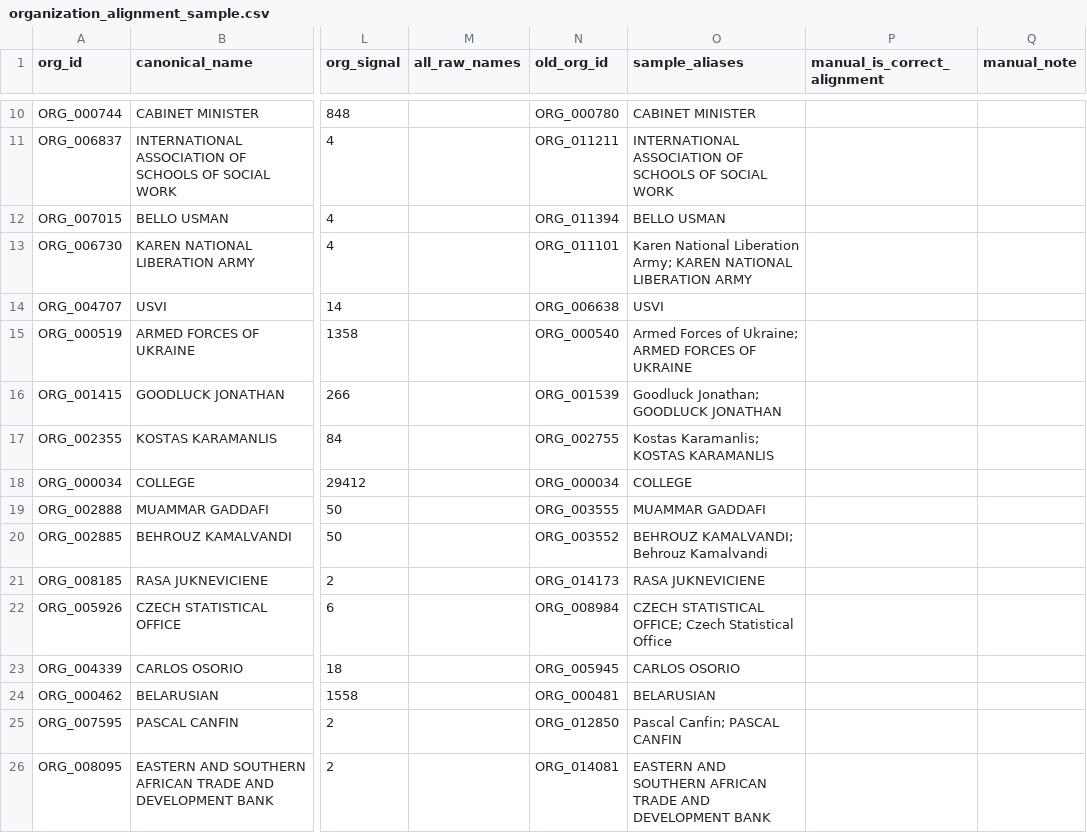
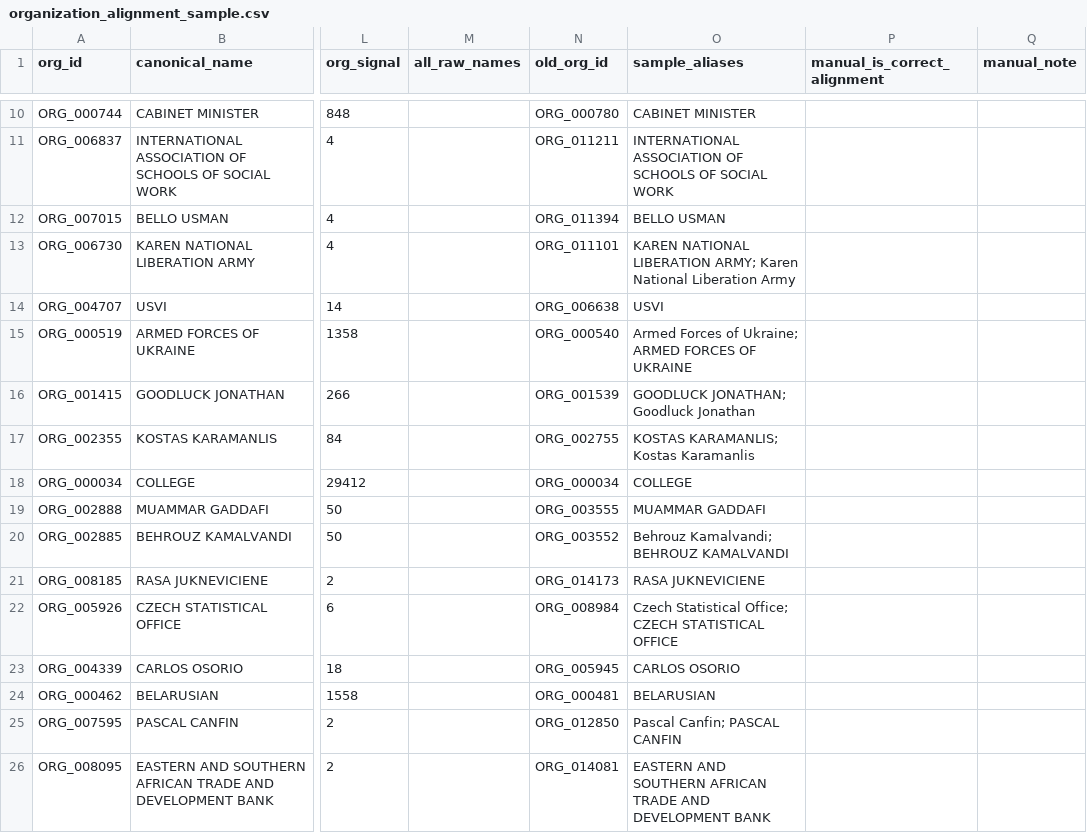
Before and after one commit to wlf68251/corgcv, a CSV file: outputs/evaluation_tables/organization_alignment_sample.csv, drawn as a sheet; only a part is shown, gaps mark what is left out; the diff covers the shown part only; the diff names each change by its address in the sheet, - before the commit and + after, or states it on an @@ line.

```diff
--- a/outputs/evaluation_tables/organization_alignment_sample.csv
+++ b/outputs/evaluation_tables/organization_alignment_sample.csv
-O13 (sample_aliases): Karen National Liberation Army; KAREN NATIONAL LIBERATION ARMY
+O13 (sample_aliases): KAREN NATIONAL LIBERATION ARMY; Karen National Liberation Army
-O16 (sample_aliases): Goodluck Jonathan; GOODLUCK JONATHAN
+O16 (sample_aliases): GOODLUCK JONATHAN; Goodluck Jonathan
-O17 (sample_aliases): Kostas Karamanlis; KOSTAS KARAMANLIS
+O17 (sample_aliases): KOSTAS KARAMANLIS; Kostas Karamanlis
-O20 (sample_aliases): BEHROUZ KAMALVANDI; Behrouz Kamalvandi
+O20 (sample_aliases): Behrouz Kamalvandi; BEHROUZ KAMALVANDI
-O22 (sample_aliases): CZECH STATISTICAL OFFICE; Czech Statistical Office
+O22 (sample_aliases): Czech Statistical Office; CZECH STATISTICAL OFFICE
```
Also changed, not shown: 17 edited cells elsewhere in this file, outputs/case_studies/case_cross_source_supported.csv, outputs/case_studies/case_gdelt_single_source_low_evidence.csv, 19 other files.
